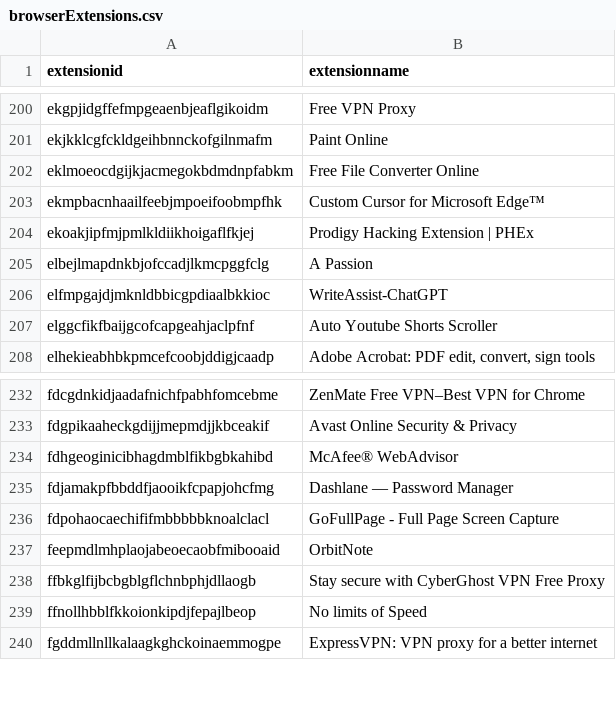
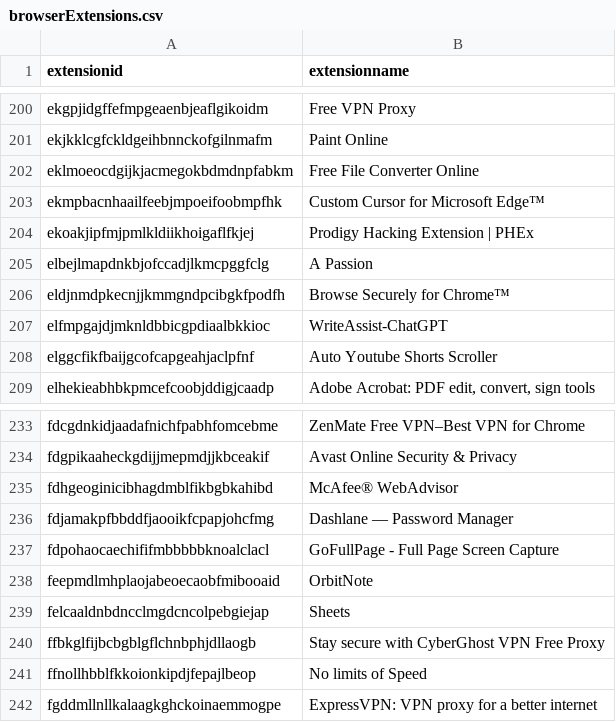
Before and after one commit to Nassau-BOCES/BOCES-IOCS, a CSV file: IOCS/browserExtensions.csv, drawn as a sheet; only a part is shown, gaps mark what is left out.

Commit message:
message

```diff
--- a/IOCS/browserExtensions.csv
+++ b/IOCS/browserExtensions.csv
@@ -205,2 +205,3 @@ ekoakjipfmjpmlkldiikhoigaflfkjej,Prodigy Hacking Extension | PHEx
 elbejlmapdnkbjofccadjlkmcpggfclg,A Passion
+eldjnmdpkecnjjkmmgndpcibgkfpodfh,Browse Securely for Chrome™
 elfmpgajdjmknldbbicgpdiaalbkkioc,WriteAssist-ChatGPT
@@ -237,2 +238,3 @@ fdpohaocaechififmbbbbbknoalclacl,GoFullPage - Full Page Screen Capture
 feepmdlmhplaojabeoecaobfmibooaid,OrbitNote
+felcaaldnbdncclmgdcncolpebgiejap,Sheets
 ffbkglfijbcbgblgflchnbphjdllaogb,Stay secure with CyberGhost VPN Free Proxy
```
